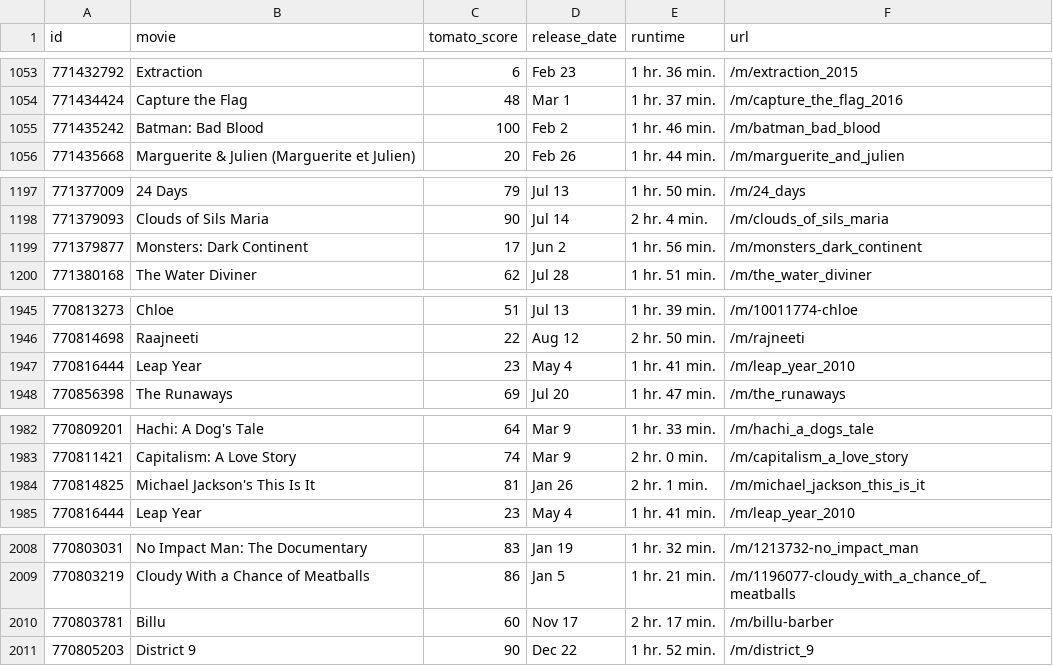
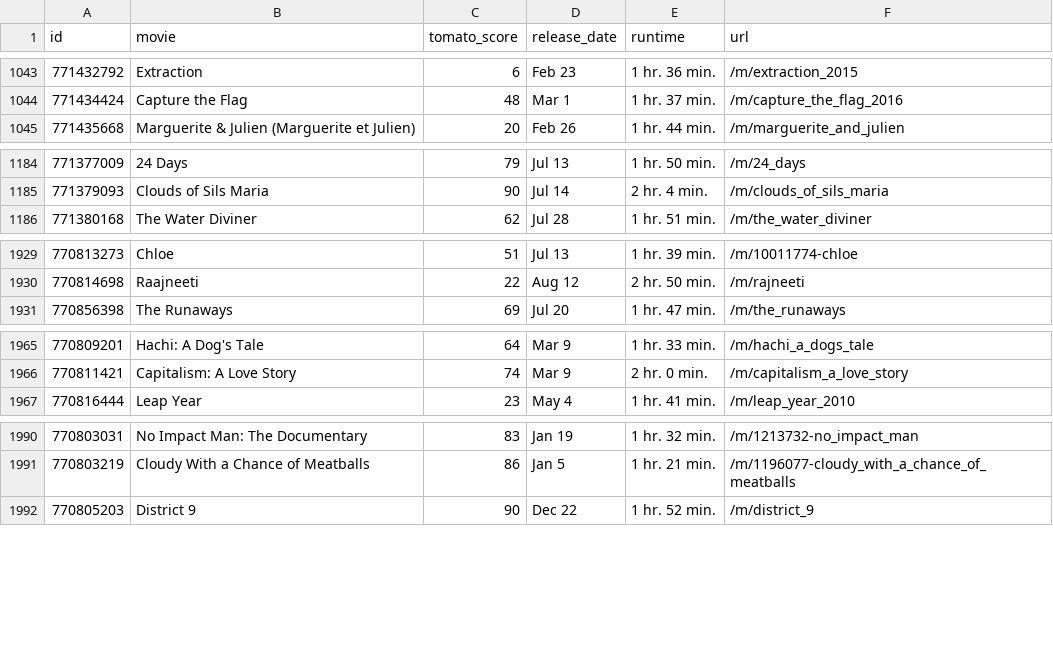
Before and after one commit to charlesdungy/new-to-streaming-scraper, a CSV file: data/processed/movies.csv, drawn as a sheet; only a part is shown, gaps mark what is left out; the diff covers the shown part only; the diff names each change by its address in the sheet, - before the commit and + after, or states it on an @@ line.

```diff
--- a/data/processed/movies.csv
+++ b/data/processed/movies.csv
-row 1055: 771435242 | Batman: Bad Blood | 100 | Feb 2 | 1 hr. 46 min. | /m/batman_bad_blood
-row 1199: 771379877 | Monsters: Dark Continent | 17 | Jun 2 | 1 hr. 56 min. | /m/monsters_dark_continent
-row 1947: 770816444 | Leap Year | 23 | May 4 | 1 hr. 41 min. | /m/leap_year_2010
-row 1984: 770814825 | Michael Jackson's This Is It | 81 | Jan 26 | 2 hr. 1 min. | /m/michael_jackson_this_is_it
-row 2010: 770803781 | Billu | 60 | Nov 17 | 2 hr. 17 min. | /m/billu-barber
```
Also changed, not shown: 21 removed rows elsewhere in this file, 5 other files.
